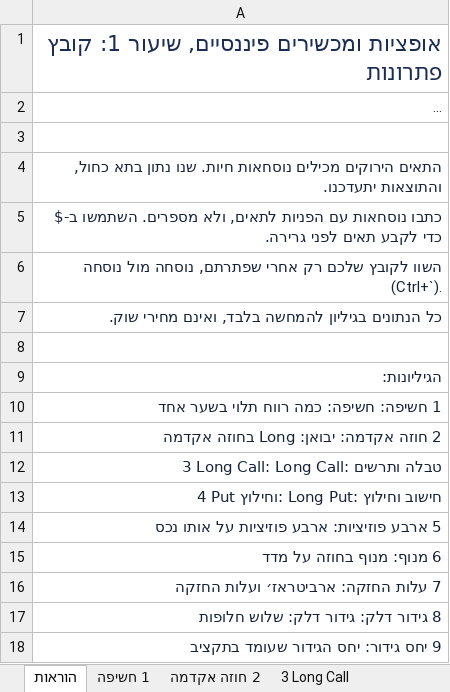
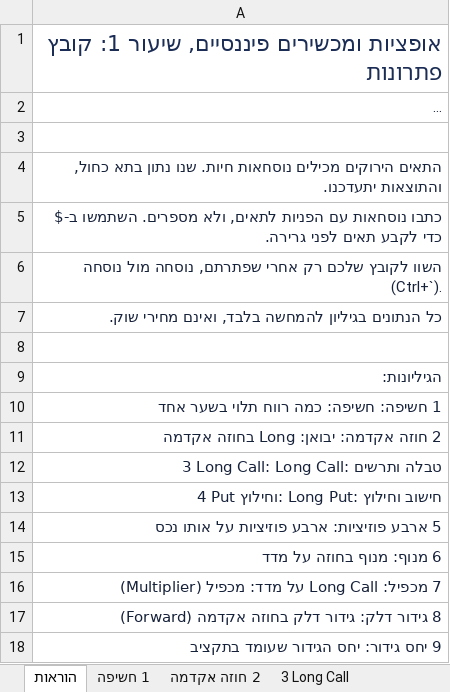
Before and after one commit to shaytsaban/options-financial-instruments, an Excel workbook: materials/practice-1-solutions.xlsx, sheet הוראות, drawn as a sheet; long unchanged cells end in …; values as stored, in another font and other column widths than the file's, no borders; the diff names each change by its address in the sheet, - before the commit and + after, or states it on an @@ line.

```diff
--- a/materials/practice-1-solutions.xlsx (sheet הוראות)
+++ b/materials/practice-1-solutions.xlsx (sheet הוראות)
-A16: 7 עלות החזקה: ארביטראז׳ ועלות החזקה
+A16: 7 מכפיל: Long Call על מדד: מכפיל (Multiplier)
-A17: 8 גידור דלק: גידור דלק: שלוש חלופות
+A17: 8 גידור דלק: גידור דלק בחוזה אקדמה (Forward)
```
Also changed, not shown: sheet 7 מכפיל, sheet 8 גידור דלק, other sheet tabs, charts or pictures, materials/practice-1.xlsx, 18 other files.
